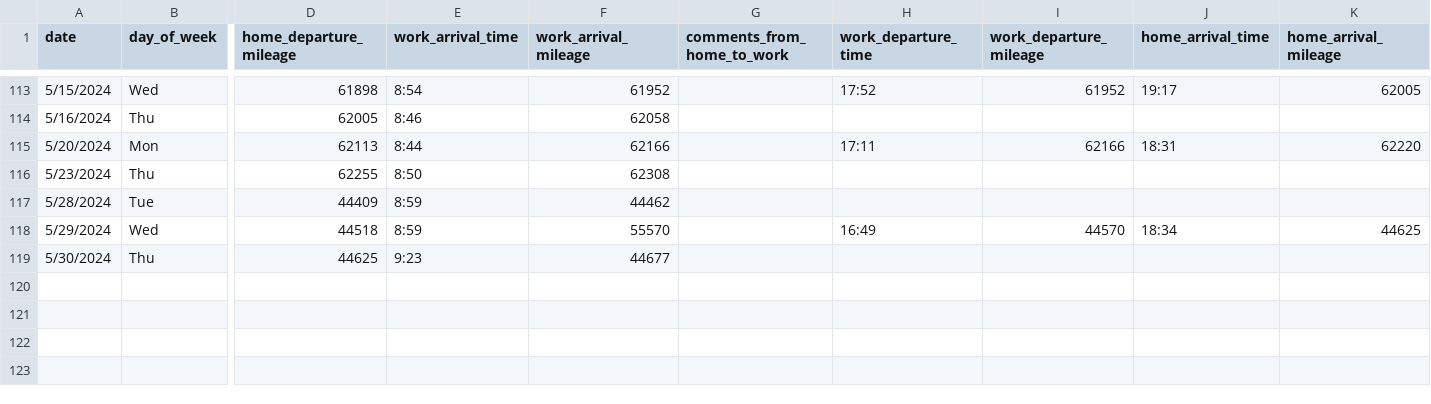
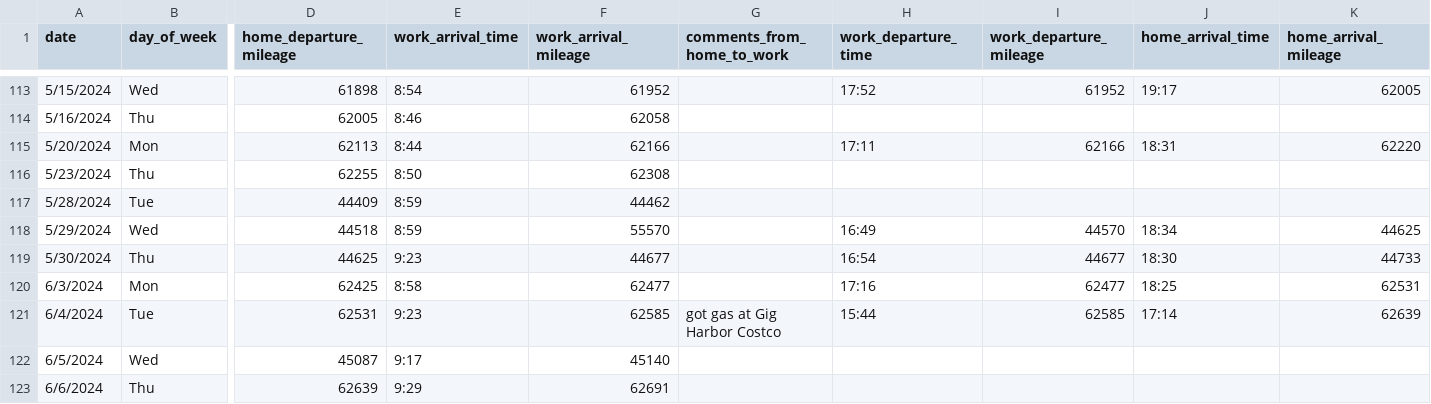
Before and after one commit to jahearn3/commuting, a CSV file: commuting_port_orchard_driving.csv, drawn as a sheet; only a part is shown, gaps mark what is left out; rows hold the shown columns only; the diff names each change by its address in the sheet, - before the commit and + after, or states it on an @@ line.

Commit message:
updated data and plots

```diff
--- a/commuting_port_orchard_driving.csv
+++ b/commuting_port_orchard_driving.csv
-H119 (work_departure_time): (empty)
+H119 (work_departure_time): 16:54
-I119 (work_departure_mileage): (empty)
+I119 (work_departure_mileage): 44677
-J119 (home_arrival_time): (empty)
+J119 (home_arrival_time): 18:30
-K119 (home_arrival_mileage): (empty)
+K119 (home_arrival_mileage): 44733
+row 120: 6/3/2024 | Mon | 62425 | 8:58 | 62477 |  | 17:16 | 62477 | 18:25 | 62531
+row 121: 6/4/2024 | Tue | 62531 | 9:23 | 62585 | got gas at Gig Harbor Costco | 15:44 | 62585 | 17:14 | 62639
+row 122: 6/5/2024 | Wed | 45087 | 9:17 | 45140
+row 123: 6/6/2024 | Thu | 62639 | 9:29 | 62691
```
Also changed, not shown: 17 other files.
